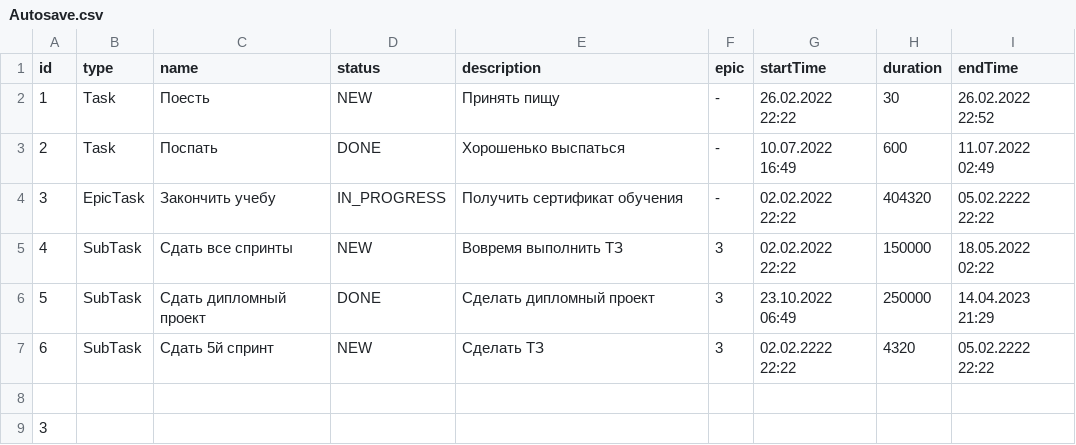
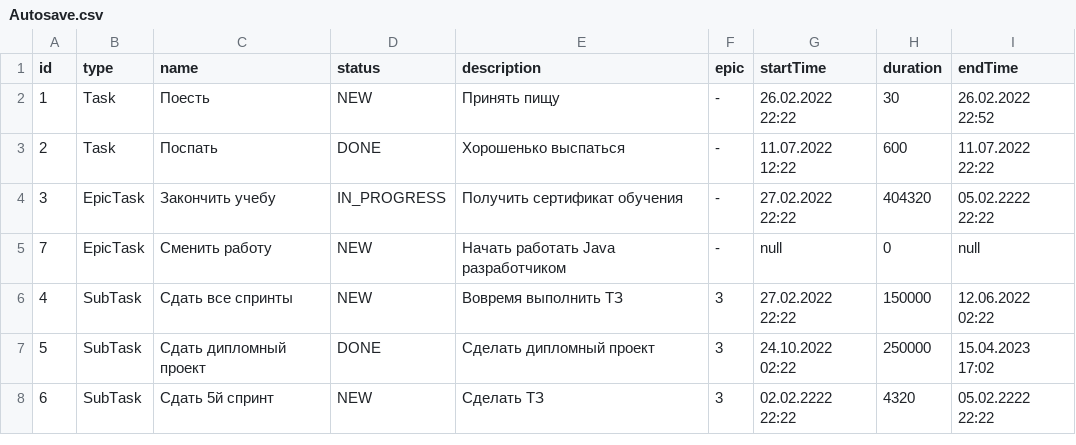
Before and after one commit to MrOlegBar/java-kanban, a CSV file: Autosave.csv, drawn as a sheet.

```diff
--- a/Autosave.csv
+++ b/Autosave.csv
@@ -2,8 +2,7 @@ id, type, name, status , description, epic, startTime, duration, endTime,
 1, Task, Поесть, NEW, Принять пищу, -, 26.02.2022 22:22, 30, 26.02.2022 22:52
-2, Task, Поспать, DONE, Хорошенько выспаться, -, 10.07.2022 16:49, 600, 11.07.2022 02:49
-3, EpicTask, Закончить учебу, IN_PROGRESS, Получить сертификат обучения, -, 02.02.2022 22:22, 404320, 05.02.2222 22:22
-4, SubTask, Сдать все спринты, NEW, Вовремя выполнить ТЗ, 3, 02.02.2022 22:22, 150000, 18.05.2022 02:22
-5, SubTask, Сдать дипломный проект, DONE, Сделать дипломный проект, 3, 23.10.2022 06:49, 250000, 14.04.2023 21:29
+2, Task, Поспать, DONE, Хорошенько выспаться, -, 11.07.2022 12:22, 600, 11.07.2022 22:22
+3, EpicTask, Закончить учебу, IN_PROGRESS, Получить сертификат обучения, -, 27.02.2022 22:22, 404320, 05.02.2222 22:22
+7, EpicTask, Сменить работу, NEW, Начать работать Java разработчиком, -, null, 0, null
+4, SubTask, Сдать все спринты, NEW, Вовремя выполнить ТЗ, 3, 27.02.2022 22:22, 150000, 12.06.2022 02:22
+5, SubTask, Сдать дипломный проект, DONE, Сделать дипломный проект, 3, 24.10.2022 02:22, 250000, 15.04.2023 17:02
 6, SubTask, Сдать 5й спринт, NEW, Сделать ТЗ, 3, 02.02.2222 22:22, 4320, 05.02.2222 22:22
-
-3
```
Also changed, not shown: 5 other files.
